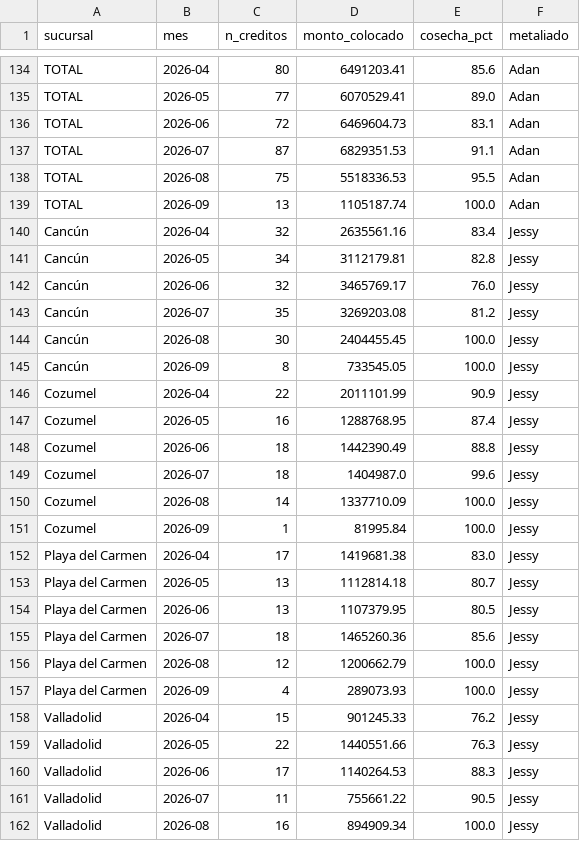
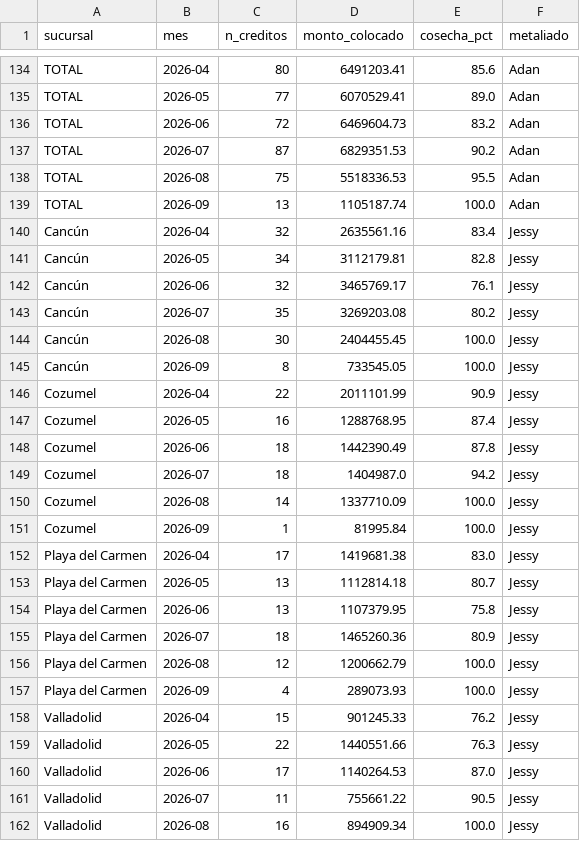
Before and after one commit to AntonioToral1/meta-seguimiento, a CSV file: data/seguimiento_cosechas.csv, drawn as a sheet; only a part is shown, gaps mark what is left out; the diff covers the shown part only.

```diff
--- a/data/seguimiento_cosechas.csv
+++ b/data/seguimiento_cosechas.csv
@@ -135,4 +135,4 @@ TOTAL,2026-04,80,6491203.41,85.6,Adan
 TOTAL,2026-05,77,6070529.41,89.0,Adan
-TOTAL,2026-06,72,6469604.73,83.1,Adan
-TOTAL,2026-07,87,6829351.53,91.1,Adan
+TOTAL,2026-06,72,6469604.73,83.2,Adan
+TOTAL,2026-07,87,6829351.53,90.2,Adan
 TOTAL,2026-08,75,5518336.53,95.5,Adan
@@ -141,4 +141,4 @@ Cancún,2026-04,32,2635561.16,83.4,Jessy
 Cancún,2026-05,34,3112179.81,82.8,Jessy
-Cancún,2026-06,32,3465769.17,76.0,Jessy
-Cancún,2026-07,35,3269203.08,81.2,Jessy
+Cancún,2026-06,32,3465769.17,76.1,Jessy
+Cancún,2026-07,35,3269203.08,80.2,Jessy
 Cancún,2026-08,30,2404455.45,100.0,Jessy
@@ -147,4 +147,4 @@ Cozumel,2026-04,22,2011101.99,90.9,Jessy
 Cozumel,2026-05,16,1288768.95,87.4,Jessy
-Cozumel,2026-06,18,1442390.49,88.8,Jessy
-Cozumel,2026-07,18,1404987.0,99.6,Jessy
+Cozumel,2026-06,18,1442390.49,87.8,Jessy
+Cozumel,2026-07,18,1404987.0,94.2,Jessy
 Cozumel,2026-08,14,1337710.09,100.0,Jessy
@@ -153,4 +153,4 @@ Playa del Carmen,2026-04,17,1419681.38,83.0,Jessy
 Playa del Carmen,2026-05,13,1112814.18,80.7,Jessy
-Playa del Carmen,2026-06,13,1107379.95,80.5,Jessy
-Playa del Carmen,2026-07,18,1465260.36,85.6,Jessy
+Playa del Carmen,2026-06,13,1107379.95,75.8,Jessy
+Playa del Carmen,2026-07,18,1465260.36,80.9,Jessy
 Playa del Carmen,2026-08,12,1200662.79,100.0,Jessy
@@ -159,3 +159,3 @@ Valladolid,2026-04,15,901245.33,76.2,Jessy
 Valladolid,2026-05,22,1440551.66,76.3,Jessy
-Valladolid,2026-06,17,1140264.53,88.3,Jessy
+Valladolid,2026-06,17,1140264.53,87.0,Jessy
 Valladolid,2026-07,11,755661.22,90.5,Jessy
```
Also changed, not shown: 56 edited cells elsewhere in this file, data/cosechas_general.csv, data/cosechas_mensual.csv, 1 other file.
